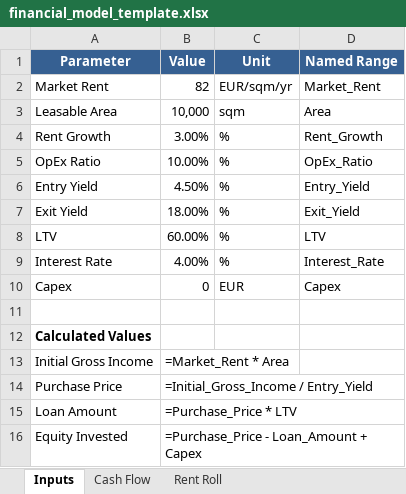
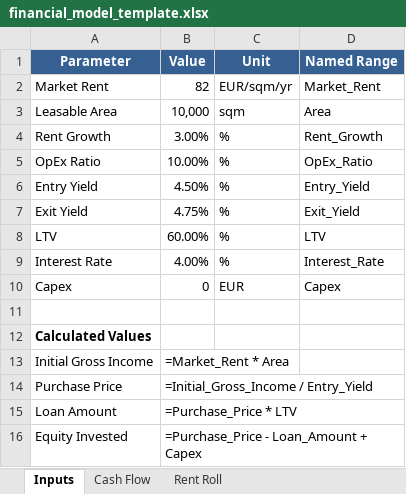
Before and after one commit to jianpingh/ai-deal-associate, an Excel workbook: backend/data/templates/financial_model_template.xlsx, sheet Inputs, drawn as a sheet; values as stored, in another font and other column widths than the file's, no borders; formulas without a stored value are shown as written; the diff names each change by its address in the sheet, - before the commit and + after, or states it on an @@ line.

Commit message:
check data from pinecone

```diff
--- a/backend/data/templates/financial_model_template.xlsx (sheet Inputs)
+++ b/backend/data/templates/financial_model_template.xlsx (sheet Inputs)
-B7 (Value): 18.00%
+B7 (Value): 4.75%
```
Also changed, not shown: 1 other file.
